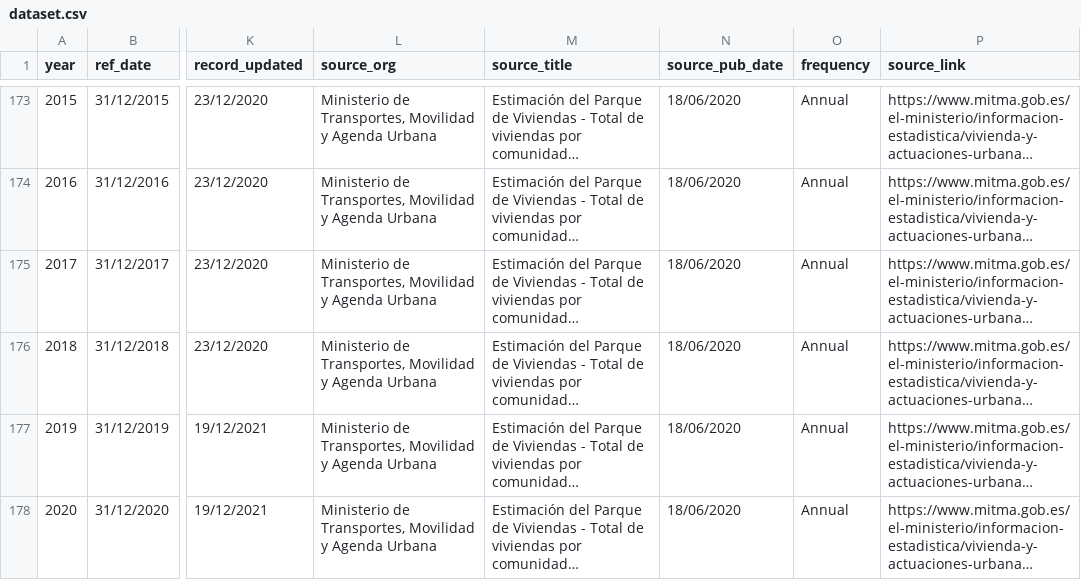
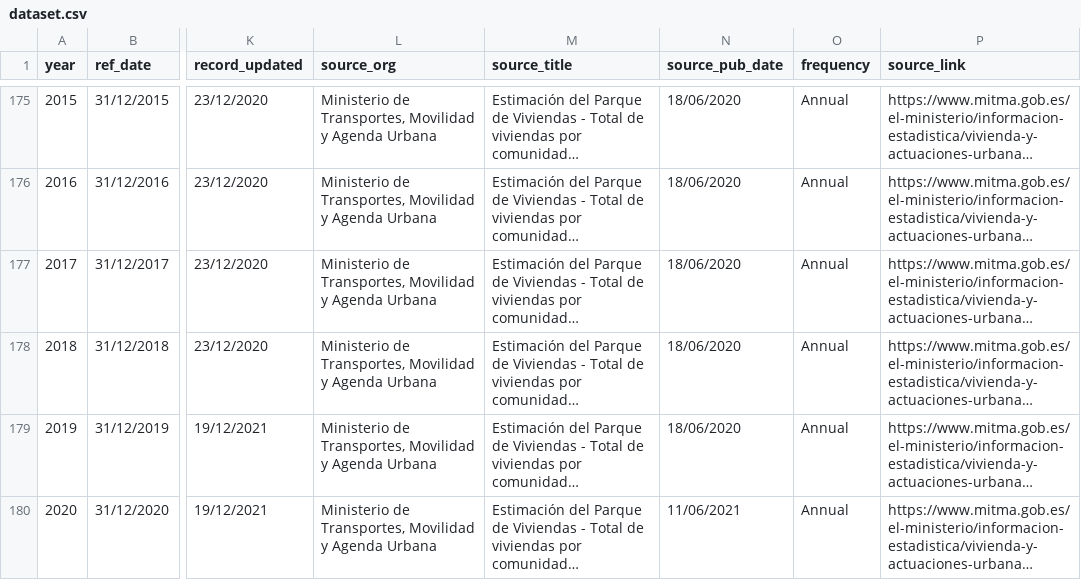
Before and after one commit to jgleeson/PublicHouse, a CSV file: dataset.csv, drawn as a sheet; only a part is shown, gaps mark what is left out; long unchanged cells end in …; addresses are those after the commit; the diff covers the shown part only; the diff names each change by its address in the sheet, - before the commit and + after, or states it on an @@ line.

```diff
--- a/dataset.csv
+++ b/dataset.csv
-N180 (source_pub_date): 18/06/2020
+N180 (source_pub_date): 11/06/2021
```
Also changed, not shown: 3 added rows elsewhere in this file.
